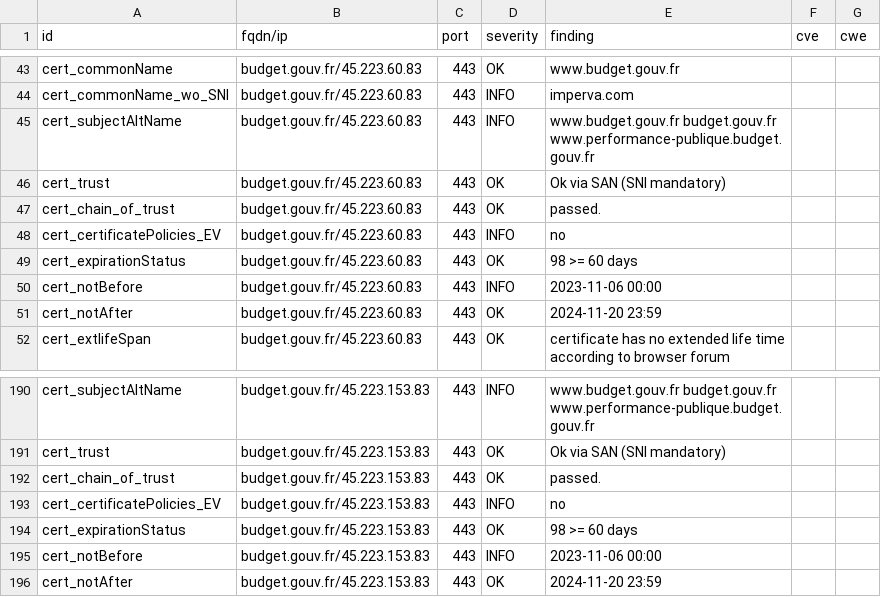
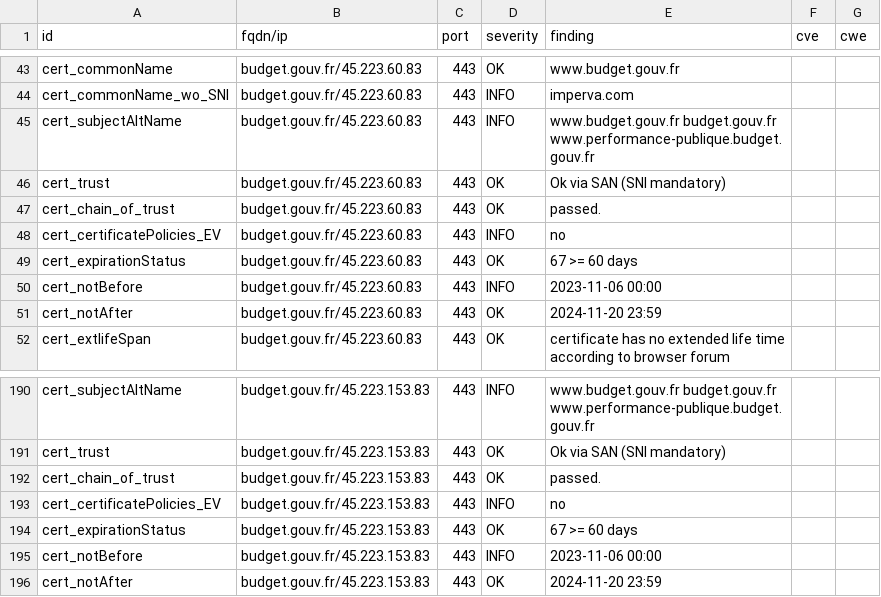
Before and after one commit to GKO-org/dashlordPrd2, a CSV file: results/aHR0cHM6Ly9idWRnZXQuZ291di5mcg==/testssl.csv, drawn as a sheet; only a part is shown, gaps mark what is left out.

```diff
--- a/results/aHR0cHM6Ly9idWRnZXQuZ291di5mcg==/testssl.csv
+++ b/results/aHR0cHM6Ly9idWRnZXQuZ291di5mcg==/testssl.csv
@@ -48,3 +48,3 @@
 "cert_certificatePolicies_EV","budget.gouv.fr/45.223.60.83","443","INFO","no","",""
-"cert_expirationStatus","budget.gouv.fr/45.223.60.83","443","OK","98 >= 60 days","",""
+"cert_expirationStatus","budget.gouv.fr/45.223.60.83","443","OK","67 >= 60 days","",""
 "cert_notBefore","budget.gouv.fr/45.223.60.83","443","INFO","2023-11-06 00:00","",""
@@ -193,3 +193,3 @@
 "cert_certificatePolicies_EV","budget.gouv.fr/45.223.153.83","443","INFO","no","",""
-"cert_expirationStatus","budget.gouv.fr/45.223.153.83","443","OK","98 >= 60 days","",""
+"cert_expirationStatus","budget.gouv.fr/45.223.153.83","443","OK","67 >= 60 days","",""
 "cert_notBefore","budget.gouv.fr/45.223.153.83","443","INFO","2023-11-06 00:00","",""
```
Also changed, not shown: 10 other files.
